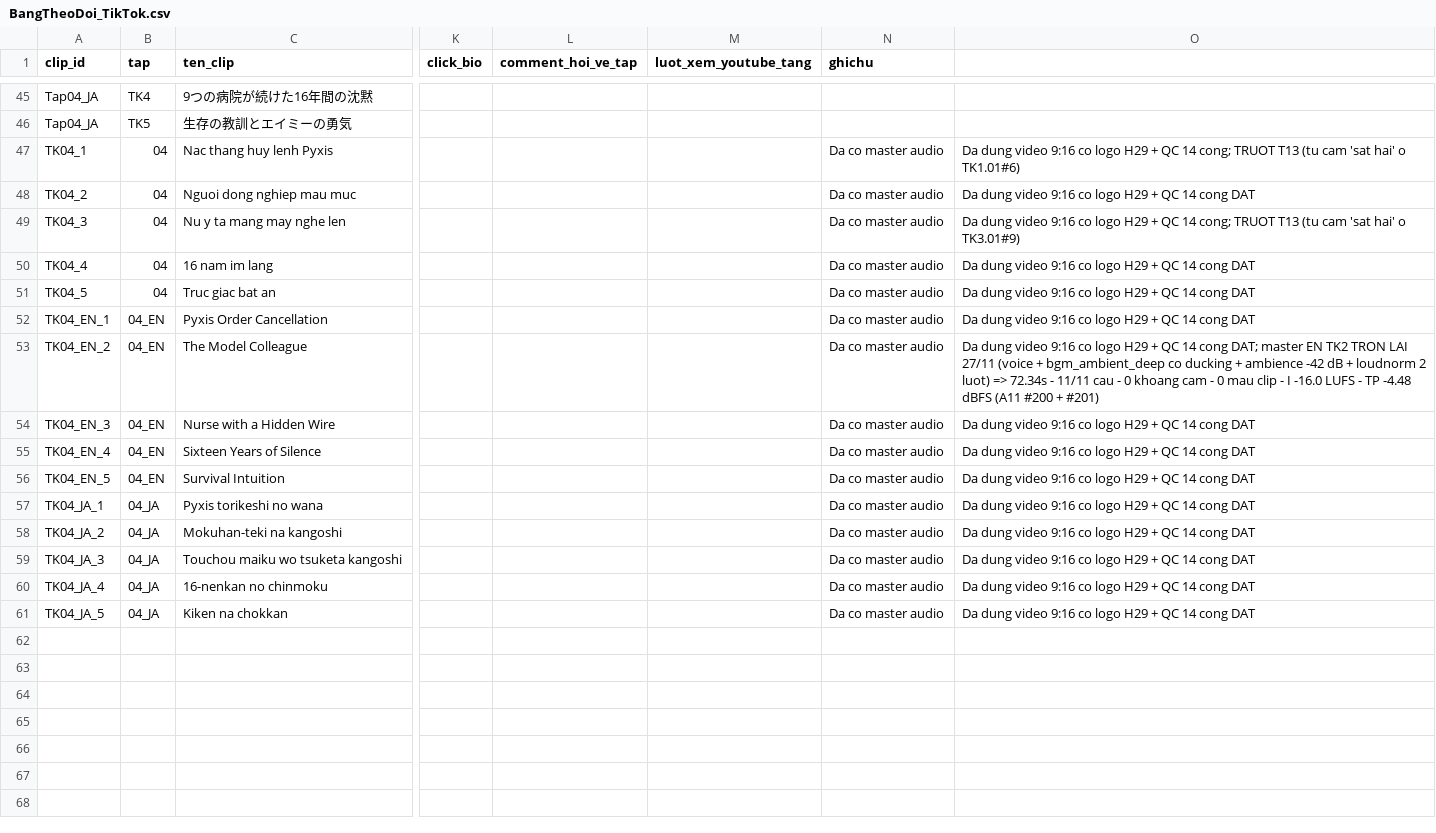
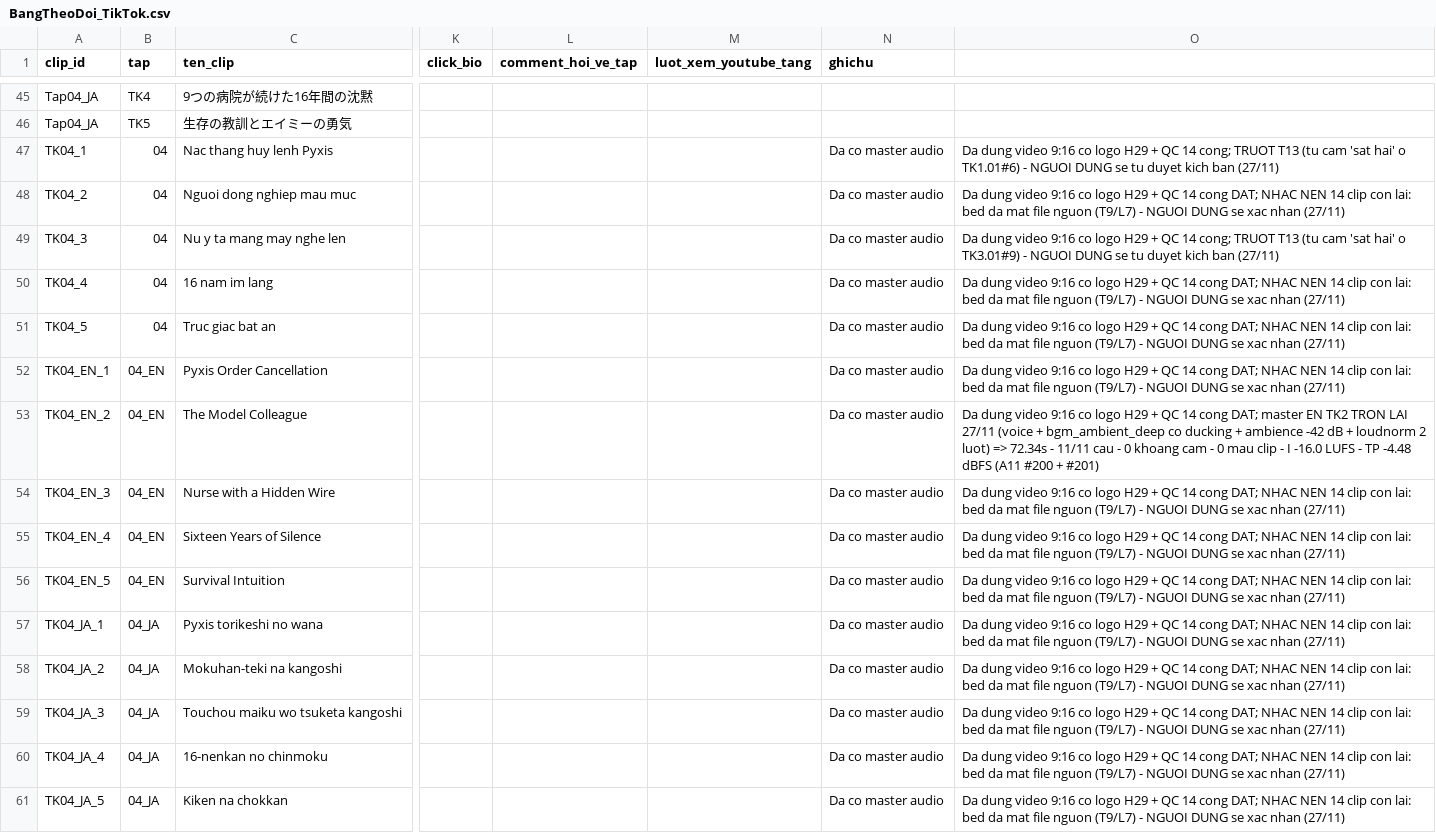
Before and after one commit to Zydarz/amber-eyes, a CSV file: 02_SAN_XUAT/TIKTOK/BangTheoDoi_TikTok.csv, drawn as a sheet; only a part is shown, gaps mark what is left out; the diff names each change by its address in the sheet, - before the commit and + after, or states it on an @@ line.

Commit message:
docs(tiktok): ghi 3 quyet dinh cua nguoi dung cho Tap 04 (27/11/2026)
1. Tu cam 'sat hai' o VN TK1/TK3 (cong T13 truot): nguoi dung se TU DUYET KICH BAN
   => AI khong tu sua (L2/L4). Luu y khi doi cau => phai chay lai TTS cho cau do
   (Higgs Audio v3 chi chay tren Kaggle GPU/Apple MLX - may nay khong co) => chay lai
   ASR + timeline + render + QC cho clip bi anh huong.
2. Nguon nhac nen cho 14 clip con lai (T9/L7 - bed da mat file nguon): nguoi dung se
   XAC NHAN. EN TK2 da tach rieng (bgm_ambient_deep.mp3 co tren dia + co dong
   provenance day du) => EN TK2 khong con vuong T9/L7.
3. Kernel Kaggle da push: GIU, KHONG HUY (kernel + dataset
   chiduong2026/amber-eyes-higgs-fix-en-tk02-t04[-kaggle-gpu]). KHONG goi API de huy.

Ghi chuan: A11 #202 (quyet dinh nguoi dung phai ghi vao ho so kem he qua cho AI; phan
biet "duoc phep HANH DONG" voi "duoc phep GIU" - khong suy dien quyen goi API tu quyet
dinh giu; lenh "dung ket noi Kaggle" van con hieu luc) + bao cao QC Tap04 muc 6.1 +
CSV theo doi + provenance.json.

```diff
--- a/02_SAN_XUAT/TIKTOK/BangTheoDoi_TikTok.csv
+++ b/02_SAN_XUAT/TIKTOK/BangTheoDoi_TikTok.csv
-O47: …o TK1.01#6)
+O47: …o TK1.01#6) - NGUOI DUNG se tu duyet kich ban (27/11)
-O48: …14 cong DAT
+O48: …14 cong DAT; NHAC NEN 14 clip con lai: bed da mat file nguon (T9/L7) - NGUOI DUNG se xac nhan (27/11)
-O49: …o TK3.01#9)
+O49: …o TK3.01#9) - NGUOI DUNG se tu duyet kich ban (27/11)
-O50:O52: …14 cong DAT
+O50:O52: …14 cong DAT; NHAC NEN 14 clip con lai: bed da mat file nguon (T9/L7) - NGUOI DUNG se xac nhan (27/11)
-O54:O61: …14 cong DAT
+O54:O61: …14 cong DAT; NHAC NEN 14 clip con lai: bed da mat file nguon (T9/L7) - NGUOI DUNG se xac nhan (27/11)
```
Also changed, not shown: 5 other files.
